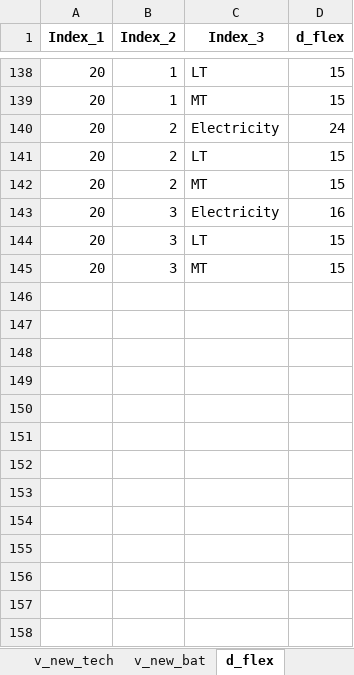
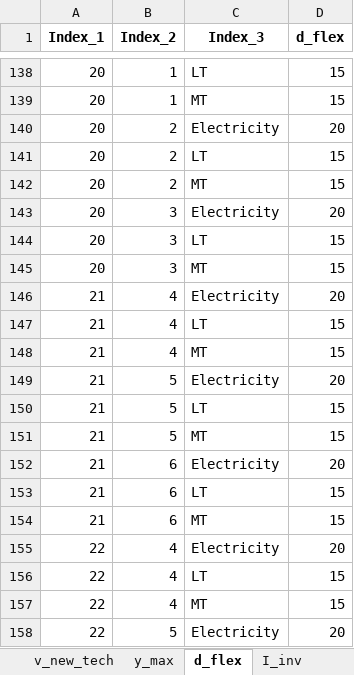
Before and after one commit to Lasseas/Master_repo, an Excel workbook: Variable_Results.xlsx, sheet d_flex, drawn as a sheet; only a part is shown, gaps mark what is left out; values as stored, in another font and other column widths than the file's, no borders; the diff covers the shown part only; the diff names each change by its address in the sheet, - before the commit and + after, or states it on an @@ line.

```diff
--- a/Variable_Results.xlsx (sheet d_flex)
+++ b/Variable_Results.xlsx (sheet d_flex)
-sheet tab: v_new_bat
-D140 (d_flex): 24
+D140 (d_flex): 20
-D143 (d_flex): 16
+D143 (d_flex): 20
+row 146: 21 | 4 | Electricity | 20
+row 147: 21 | 4 | LT | 15
+row 148: 21 | 4 | MT | 15
+row 149: 21 | 5 | Electricity | 20
+row 150: 21 | 5 | LT | 15
+row 151: 21 | 5 | MT | 15
+row 152: 21 | 6 | Electricity | 20
+row 153: 21 | 6 | LT | 15
+row 154: 21 | 6 | MT | 15
+row 155: 22 | 4 | Electricity | 20
+row 156: 22 | 4 | LT | 15
+row 157: 22 | 4 | MT | 15
+row 158: 22 | 5 | Electricity | 20
```
Also changed, not shown: 275 added rows and 30 edited cells elsewhere in this sheet, sheet y_activity, sheet y_out, sheet y_in, sheet I_OPEX, sheet q_discharge, sheet y_max, 3 more sheets, other sheet tabs, 26 other files.
